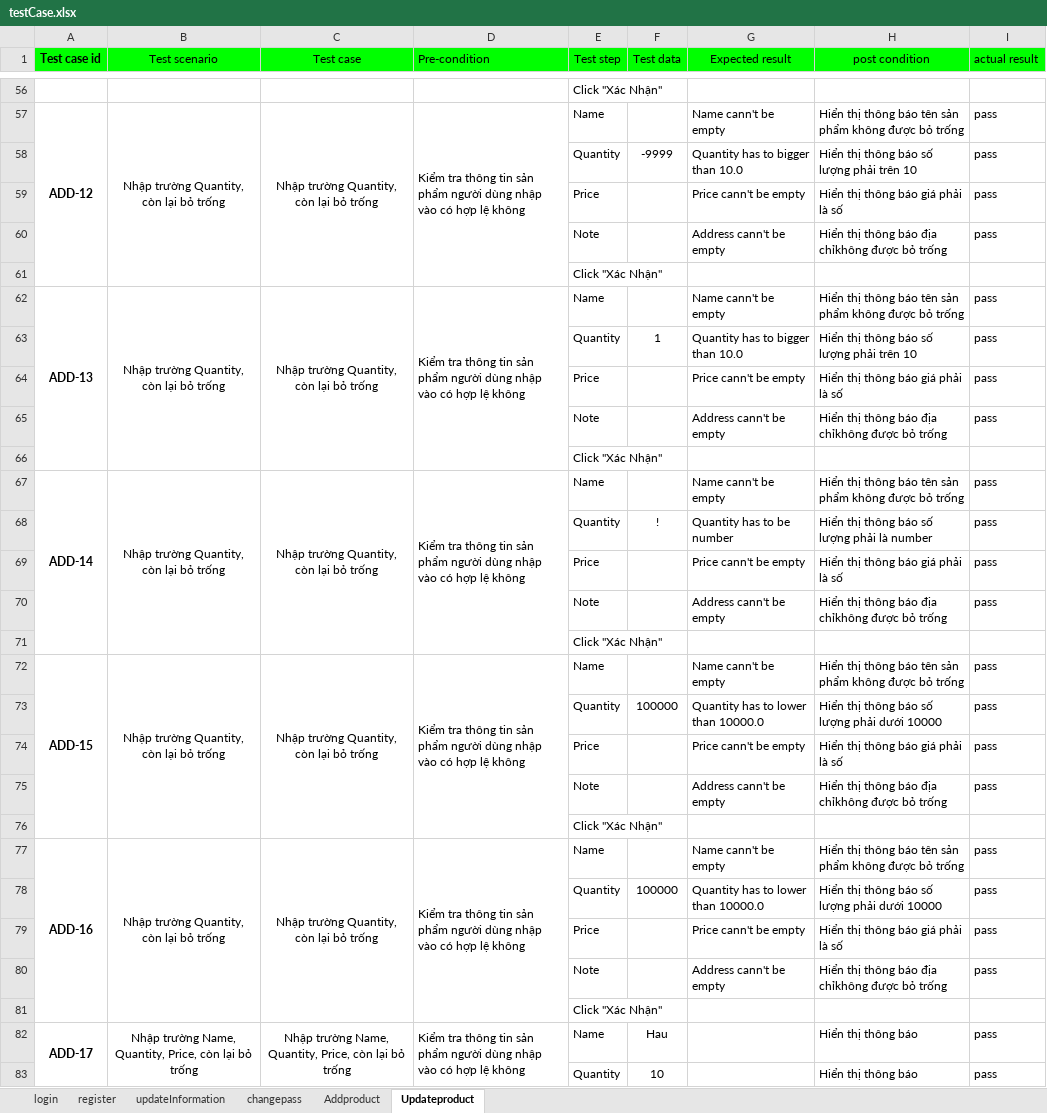
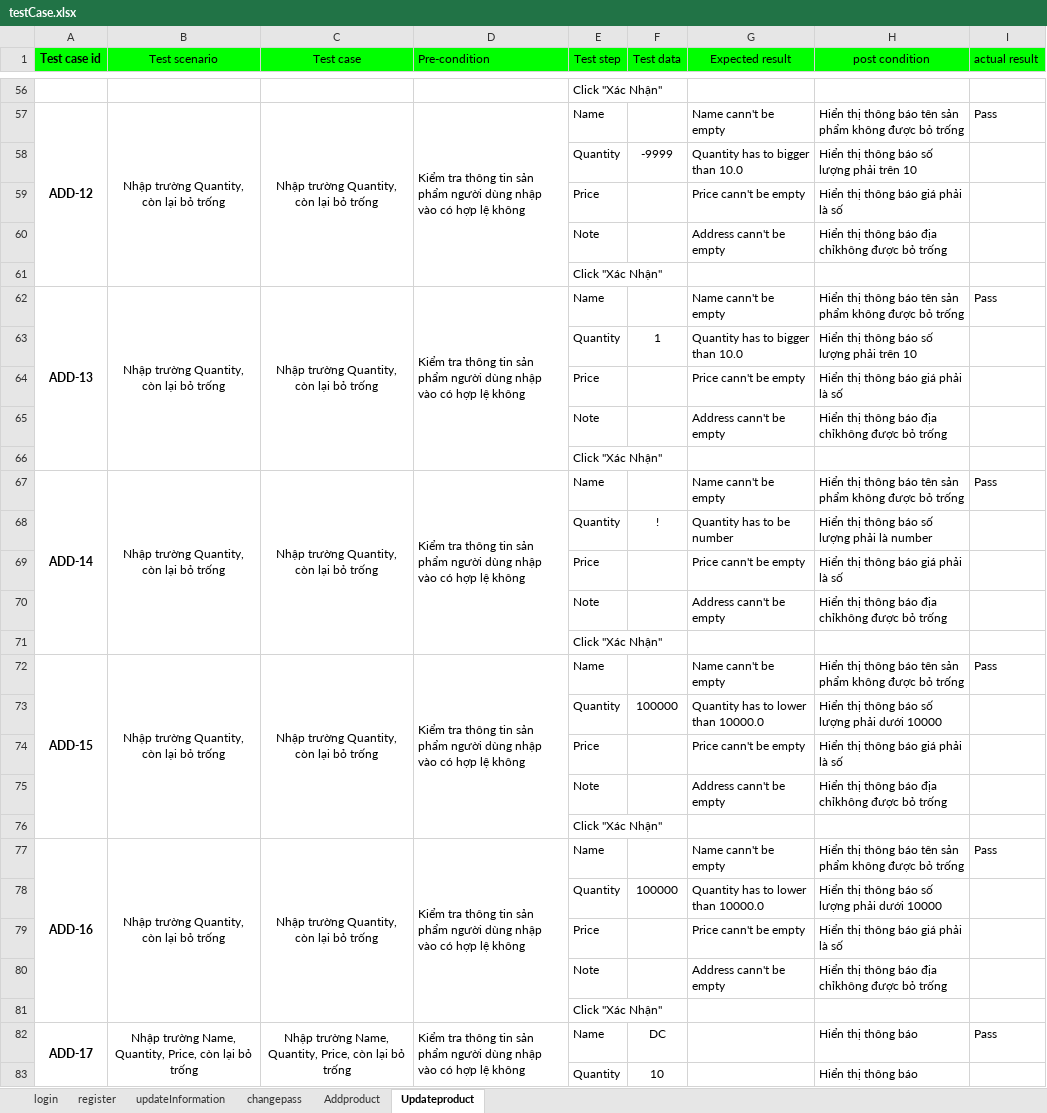
Before and after one commit to doanhuynhduycuong1601/fastfood, an Excel workbook: testCase.xlsx, sheet Updateproduct, drawn as a sheet; only a part is shown, gaps mark what is left out; values as stored, in another font and other column widths than the file's, no borders; the diff covers the shown part only; the diff names each change by its address in the sheet, - before the commit and + after, or states it on an @@ line.

Commit message:
Update 10/04/2023 9h17 include testNG

```diff
--- a/testCase.xlsx (sheet Updateproduct)
+++ b/testCase.xlsx (sheet Updateproduct)
-I57 (actual result): pass
+I57 (actual result): Pass
-I58:I60 (actual result): pass
+I58:I60 (actual result): (empty)
-I62 (actual result): pass
+I62 (actual result): Pass
-I63:I65 (actual result): pass
+I63:I65 (actual result): (empty)
-I67 (actual result): pass
+I67 (actual result): Pass
-I68:I70 (actual result): pass
+I68:I70 (actual result): (empty)
-I72 (actual result): pass
+I72 (actual result): Pass
-I73:I75 (actual result): pass
+I73:I75 (actual result): (empty)
-I77 (actual result): pass
+I77 (actual result): Pass
-I78:I80 (actual result): pass
+I78:I80 (actual result): (empty)
-F82 (Test data): Hau
+F82 (Test data): DC
-I82 (actual result): pass
+I82 (actual result): Pass
-I83 (actual result): pass
+I83 (actual result): (empty)
```
Also changed, not shown: 511 edited cells elsewhere in this sheet, sheet Addproduct, sheet changepass, sheet updateInformation, sheet register, sheet login, 39 other files.
